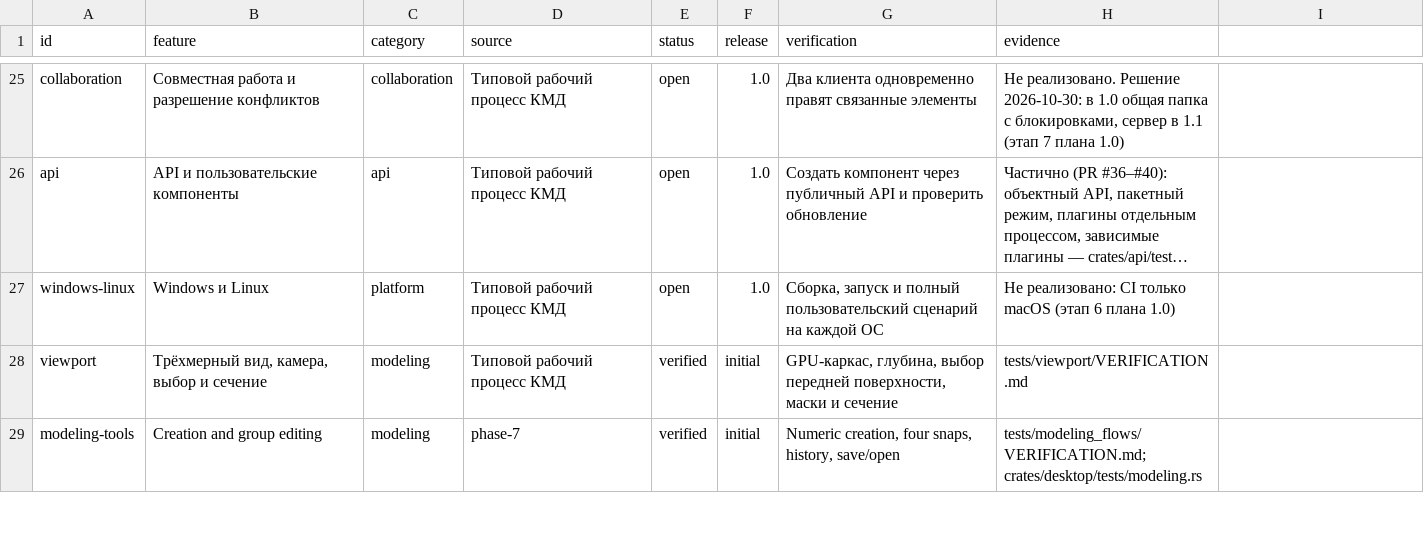
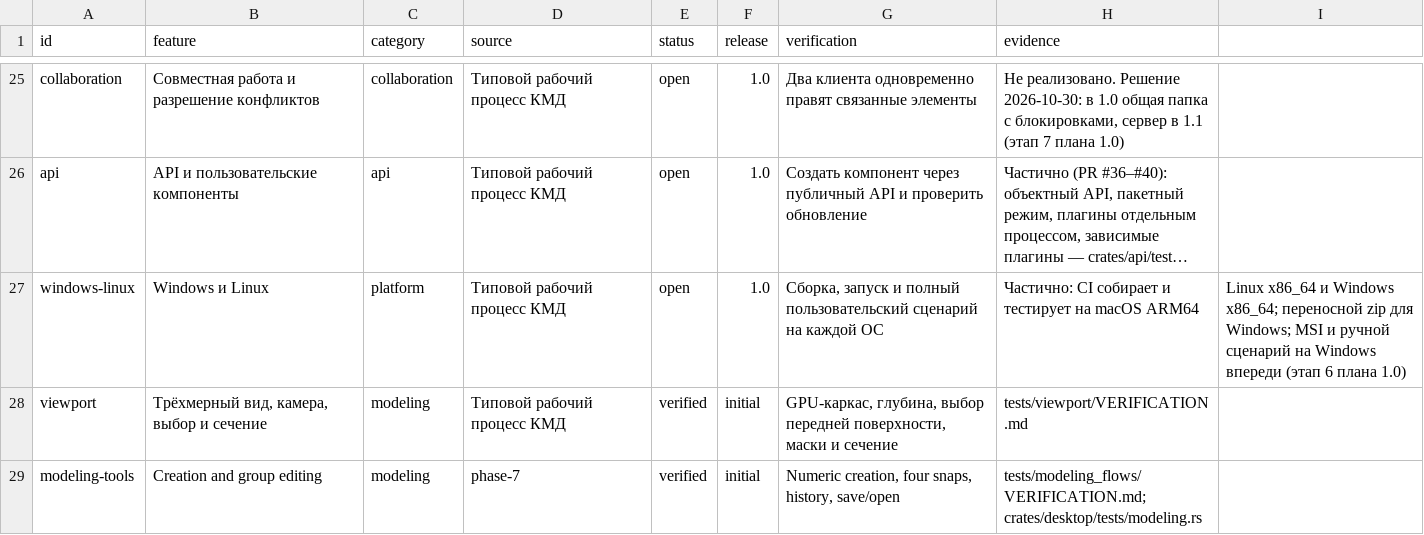
Before and after one commit to BetonSP63/open-bim, a CSV file: docs/parity.csv, drawn as a sheet; only a part is shown, gaps mark what is left out; long unchanged cells end in …; the diff names each change by its address in the sheet, - before the commit and + after, or states it on an @@ line.

```diff
--- a/docs/parity.csv
+++ b/docs/parity.csv
-H27 (evidence): Не реализовано: CI только macOS (этап 6 плана 1.0)
+H27 (evidence): Частично: CI собирает и тестирует на macOS ARM64
-I27: (empty)
+I27: Linux x86_64 и Windows x86_64; переносной zip для Windows; MSI и ручной сценарий на Windows впереди (этап 6 плана 1.0)
```
Also changed, not shown: 9 other files.
